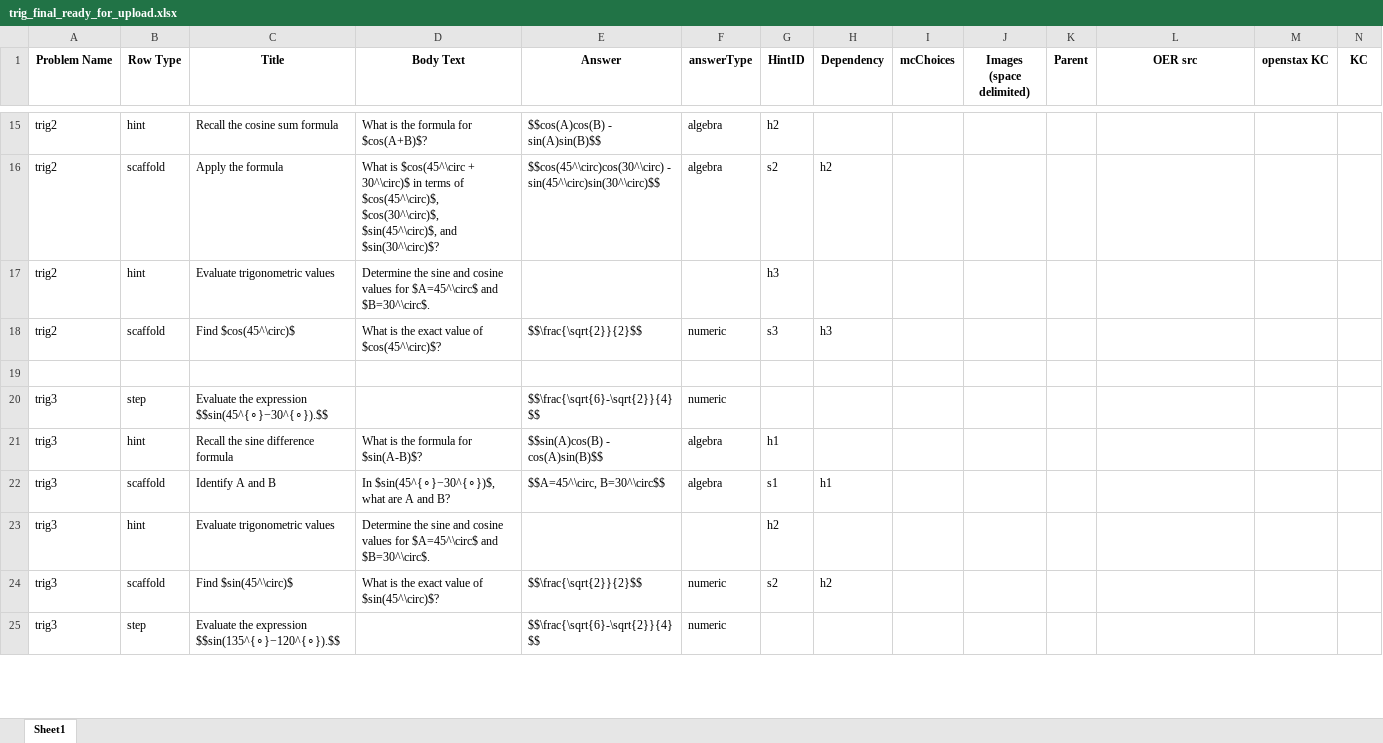
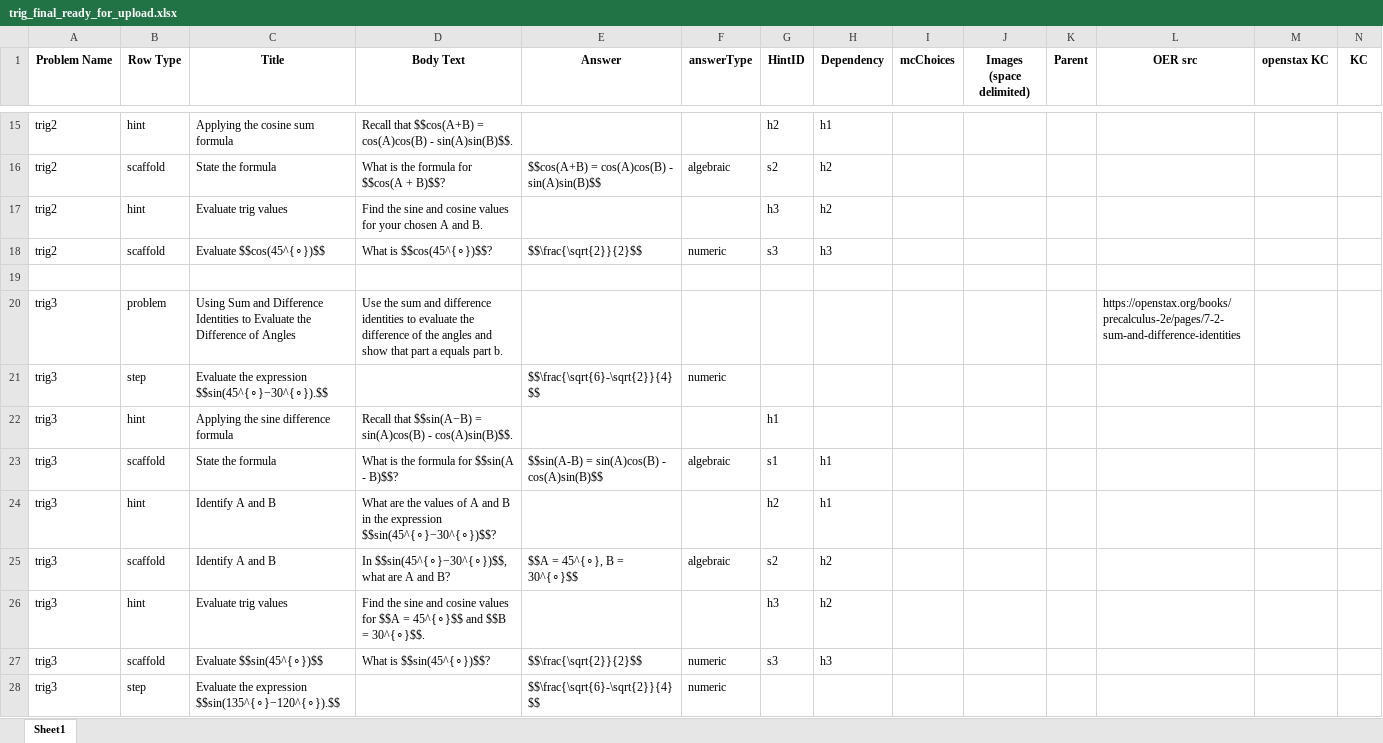
Before and after one commit to vkhans07/oa-tutor-workflow-automation, an Excel workbook: trig_final_ready_for_upload.xlsx, sheet Sheet1, drawn as a sheet; only a part is shown, gaps mark what is left out; values as stored, in another font and other column widths than the file's, no borders; addresses are those after the commit; rows hold the shown columns only; the diff covers the shown part only; the diff names each change by its address in the sheet, - before the commit and + after, or states it on an @@ line.

```diff
--- a/trig_final_ready_for_upload.xlsx (sheet Sheet1)
+++ b/trig_final_ready_for_upload.xlsx (sheet Sheet1)
-C15 (Title): Recall the cosine sum formula
+C15 (Title): Applying the cosine sum formula
-D15 (Body Text): What is the formula for $cos(A+B)$?
+D15 (Body Text): Recall that $$cos(A+B) = cos(A)cos(B) - sin(A)sin(B)$$.
-E15 (Answer): $$cos(A)cos(B) - sin(A)sin(B)$$
+E15 (Answer): (empty)
-F15 (answerType): algebra
+F15 (answerType): (empty)
-H15 (Dependency): (empty)
+H15 (Dependency): h1
-C16 (Title): Apply the formula
+C16 (Title): State the formula
-D16 (Body Text): What is $cos(45^\circ + 30^\circ)$ in terms of $cos(45^\circ)$, $cos(30^\circ)$, $sin(45^\circ)$, and $sin(30^\circ)$?
+D16 (Body Text): What is the formula for $$cos(A + B)$$?
-E16 (Answer): $$cos(45^\circ)cos(30^\circ) - sin(45^\circ)sin(30^\circ)$$
+E16 (Answer): $$cos(A+B) = cos(A)cos(B) - sin(A)sin(B)$$
-F16 (answerType): algebra
+F16 (answerType): algebraic
-C17 (Title): Evaluate trigonometric values
+C17 (Title): Evaluate trig values
-D17 (Body Text): Determine the sine and cosine values for $A=45^\circ$ and $B=30^\circ$.
+D17 (Body Text): Find the sine and cosine values for your chosen A and B.
-H17 (Dependency): (empty)
+H17 (Dependency): h2
-C18 (Title): Find $cos(45^\circ)$
+C18 (Title): Evaluate $$cos(45^{∘})$$
-D18 (Body Text): What is the exact value of $cos(45^\circ)$?
+D18 (Body Text): What is $$cos(45^{∘})$$?
+row 20: trig3 | problem | Using Sum and Difference Identities to Evaluate the Difference of Angles | Use the sum and difference identities to evaluate the difference of the angles and show that part a equals part b. |  |  |  |  |  |  |  | https://openstax.org/books/precalculus-2e/pages/7-2-sum-and-difference-identities
-C22 (Title): Recall the sine difference formula
+C22 (Title): Applying the sine difference formula
-D22 (Body Text): What is the formula for $sin(A-B)$?
+D22 (Body Text): Recall that $$sin(A−B) = sin(A)cos(B) - cos(A)sin(B)$$.
-E22 (Answer): $$sin(A)cos(B) - cos(A)sin(B)$$
+E22 (Answer): (empty)
-F22 (answerType): algebra
+F22 (answerType): (empty)
-C23 (Title): Identify A and B
+C23 (Title): State the formula
-D23 (Body Text): In $sin(45^{∘}−30^{∘})$, what are A and B?
+D23 (Body Text): What is the formula for $$sin(A - B)$$?
-E23 (Answer): $$A=45^\circ, B=30^\circ$$
+E23 (Answer): $$sin(A-B) = sin(A)cos(B) - cos(A)sin(B)$$
-F23 (answerType): algebra
+F23 (answerType): algebraic
-C24 (Title): Evaluate trigonometric values
+C24 (Title): Identify A and B
-D24 (Body Text): Determine the sine and cosine values for $A=45^\circ$ and $B=30^\circ$.
+D24 (Body Text): What are the values of A and B in the expression $$sin(45^{∘}−30^{∘})$$?
-H24 (Dependency): (empty)
+H24 (Dependency): h1
+row 25: trig3 | scaffold | Identify A and B | In $$sin(45^{∘}−30^{∘})$$, what are A and B? | $$A = 45^{∘}, B = 30^{∘}$$ | algebraic | s2 | h2
+row 26: trig3 | hint | Evaluate trig values | Find the sine and cosine values for $$A = 45^{∘}$$ and $$B = 30^{∘}$$. |  |  | h3 | h2
-C27 (Title): Find $sin(45^\circ)$
+C27 (Title): Evaluate $$sin(45^{∘})$$
-D27 (Body Text): What is the exact value of $sin(45^\circ)$?
+D27 (Body Text): What is $$sin(45^{∘})$$?
-G27 (HintID): s2
+G27 (HintID): s3
-H27 (Dependency): h2
+H27 (Dependency): h3
```
Also changed, not shown: 203 added rows, 4 removed rows and 223 edited cells elsewhere in this sheet, angle_final_ready_for_upload.xlsx, lawsin_final_ready_for_upload.xlsx, 14 other files.
